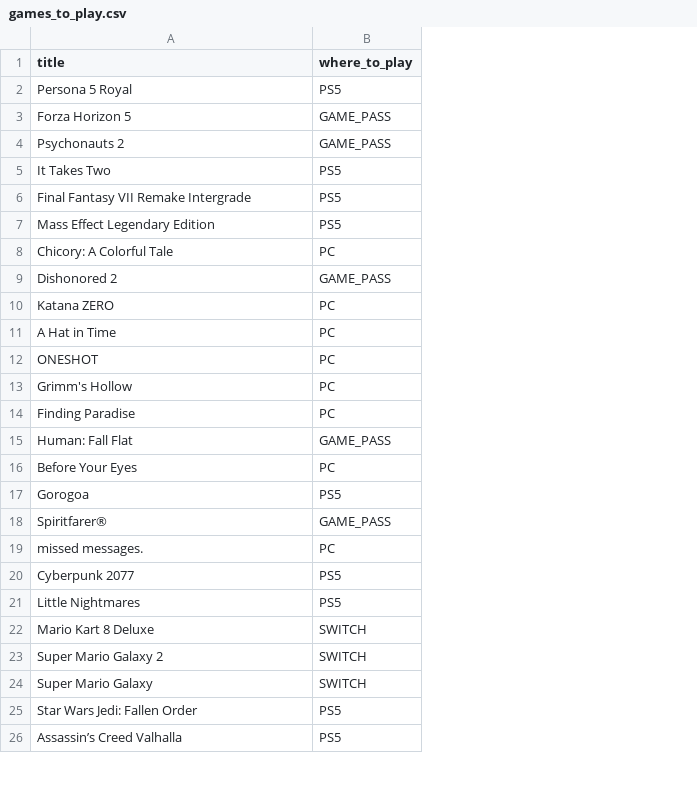
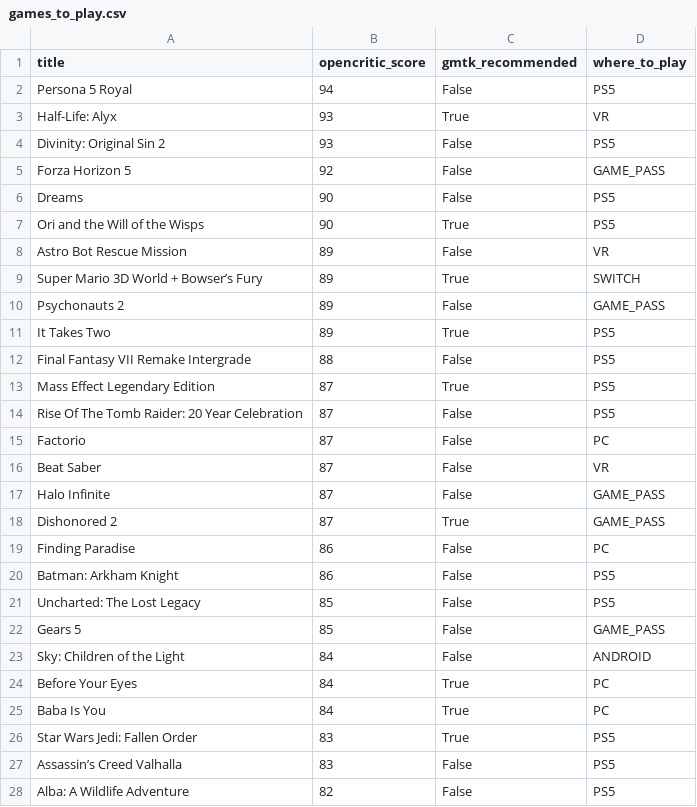
Before and after one commit to andredarcie/my-life-data, a CSV file: data/games/games_to_play.csv, drawn as a sheet; only a part is shown; removed rows and columns are numbered as before the commit, all else as after; the diff covers the shown part only; the diff names each change by its address in the sheet, - before the commit and + after, or states it on an @@ line.

Commit message:
Update games_to_play.csv

```diff
--- a/data/games/games_to_play.csv
+++ b/data/games/games_to_play.csv
+column B (opencritic_score), row 2: 94; row 5: 92; rows 10-13: 89 | 89 | 88 | 87; row 15: 87; rows 18-19: 87 | 86; row 22: 85; rows 24-27: 84 | 84 | 83 | 83
+column C (gmtk_recommended), row 2: False; row 5: False; rows 10-13: False | True | False | True; row 15: False; rows 18-19: True | False; row 22: False; rows 24-27: True | True | True | False
+row 3: Half-Life: Alyx | 93 | True | VR
+row 4: Divinity: Original Sin 2 | 93 | False | PS5
@@ row 45 moved to row 6: Dreams @@
+row 7: Ori and the Will of the Wisps | 90 | True | PS5
+row 8: Astro Bot Rescue Mission | 89 | False | VR
@@ row 43 moved to row 9: Super Mario 3D World + Bowser’s Fury @@
+row 14: Rise Of The Tomb Raider: 20 Year Celebration | 87 | False | PS5
-A15 (title): Chicory: A Colorful Tale
+A15 (title): Factorio
+row 16: Beat Saber | 87 | False | VR
@@ row 48 moved to row 17: Halo Infinite @@
-row 10: Katana ZERO | PC
-row 11: A Hat in Time | PC
-row 12: ONESHOT | PC
-row 13: Grimm's Hollow | PC
@@ row 28 moved to row 20: Batman: Arkham Knight @@
+row 21: Uncharted: The Lost Legacy | 85 | False | PS5
-A22 (title): Human: Fall Flat
+A22 (title): Gears 5
+row 23: Sky: Children of the Light | 84 | False | ANDROID
-row 17: Gorogoa | PS5
-row 18: Spiritfarer® | GAME_PASS
-A25 (title): missed messages.
+A25 (title): Baba Is You
-row 20: Cyberpunk 2077 | PS5
@@ row 21 moved to row 37: Little Nightmares @@
-row 22: Mario Kart 8 Deluxe | SWITCH
-row 23: Super Mario Galaxy 2 | SWITCH
-row 24: Super Mario Galaxy | SWITCH
+row 28: Alba: A Wildlife Adventure | 82 | False | PS5
```
Also changed, not shown: 7 added rows, 16 removed rows and 1 moved row elsewhere in this file.
